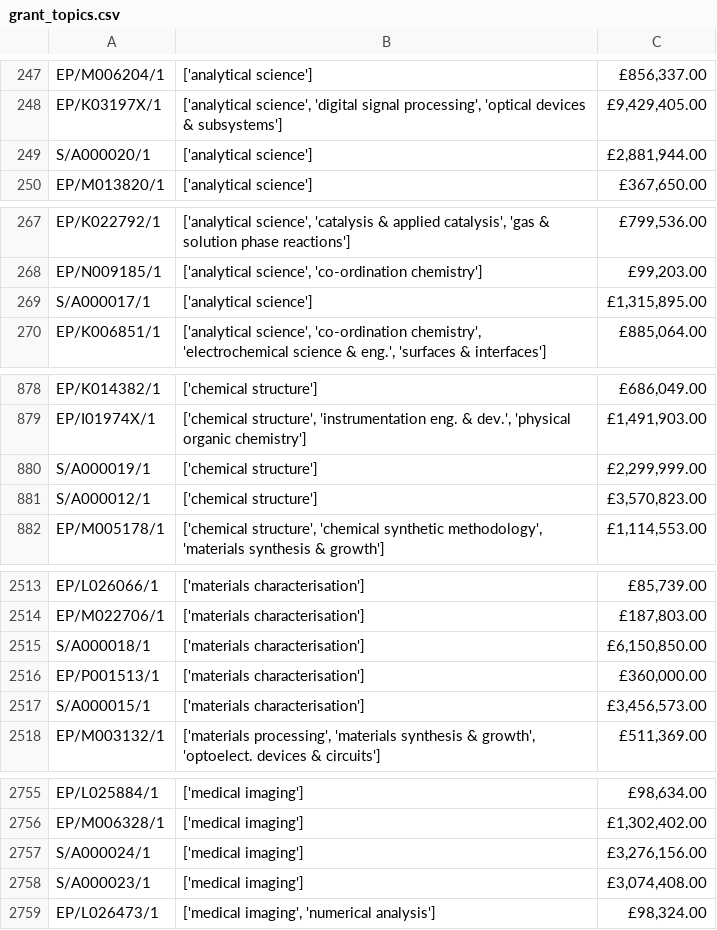
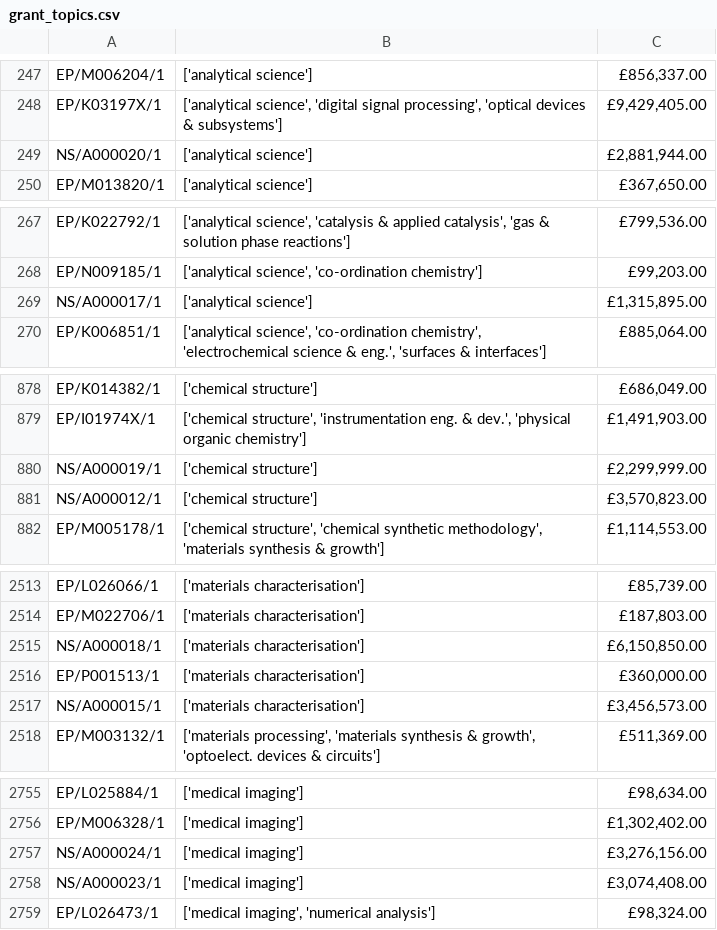
Before and after one commit to SergiuTripon/msc-thesis-na-epsrc, a CSV file: network-maker/output/grants/current/info/grant_topics.csv, drawn as a sheet; only a part is shown, gaps mark what is left out; the diff covers the shown part only.

```diff
--- a/network-maker/output/grants/current/info/grant_topics.csv
+++ b/network-maker/output/grants/current/info/grant_topics.csv
@@ -248,3 +248,3 @@
 "EP/K03197X/1","['analytical science', 'digital signal processing', 'optical devices & subsystems']","£9,429,405.00"
-"S/A000020/1","['analytical science']","£2,881,944.00"
+"NS/A000020/1","['analytical science']","£2,881,944.00"
 "EP/M013820/1","['analytical science']","£367,650.00"
@@ -268,3 +268,3 @@
 "EP/N009185/1","['analytical science', 'co-ordination chemistry']","£99,203.00"
-"S/A000017/1","['analytical science']","£1,315,895.00"
+"NS/A000017/1","['analytical science']","£1,315,895.00"
 "EP/K006851/1","['analytical science', 'co-ordination chemistry', 'electrochemical science & eng.', 'surfaces & interfaces']","£885,064.00"
@@ -879,4 +879,4 @@
 "EP/I01974X/1","['chemical structure', 'instrumentation eng. & dev.', 'physical organic chemistry']","£1,491,903.00"
-"S/A000019/1","['chemical structure']","£2,299,999.00"
-"S/A000012/1","['chemical structure']","£3,570,823.00"
+"NS/A000019/1","['chemical structure']","£2,299,999.00"
+"NS/A000012/1","['chemical structure']","£3,570,823.00"
 "EP/M005178/1","['chemical structure', 'chemical synthetic methodology', 'materials synthesis & growth']","£1,114,553.00"
@@ -2514,5 +2514,5 @@
 "EP/M022706/1","['materials characterisation']","£187,803.00"
-"S/A000018/1","['materials characterisation']","£6,150,850.00"
+"NS/A000018/1","['materials characterisation']","£6,150,850.00"
 "EP/P001513/1","['materials characterisation']","£360,000.00"
-"S/A000015/1","['materials characterisation']","£3,456,573.00"
+"NS/A000015/1","['materials characterisation']","£3,456,573.00"
 "EP/M003132/1","['materials processing', 'materials synthesis & growth', 'optoelect. devices & circuits']","£511,369.00"
@@ -2756,4 +2756,4 @@
 "EP/M006328/1","['medical imaging']","£1,302,402.00"
-"S/A000024/1","['medical imaging']","£3,276,156.00"
-"S/A000023/1","['medical imaging']","£3,074,408.00"
+"NS/A000024/1","['medical imaging']","£3,276,156.00"
+"NS/A000023/1","['medical imaging']","£3,074,408.00"
 "EP/L026473/1","['medical imaging', 'numerical analysis']","£98,324.00"
```
Also changed, not shown: 7 edited cells elsewhere in this file, network-maker/output/researchers/current/info/researcher_info.csv, network-maker/output/researchers/current/info/researcher_topics.csv, 9 other files.
